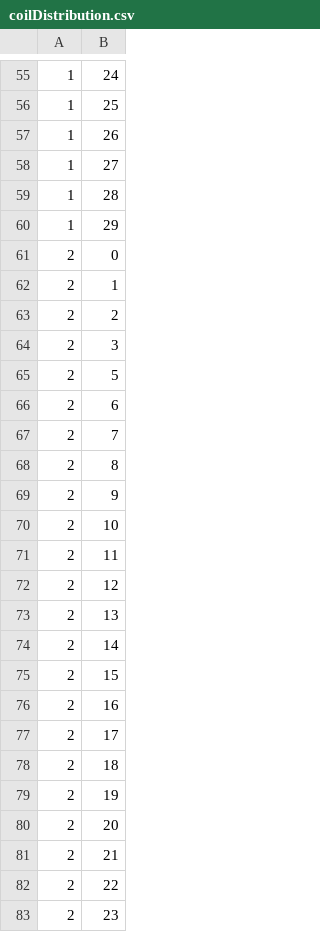
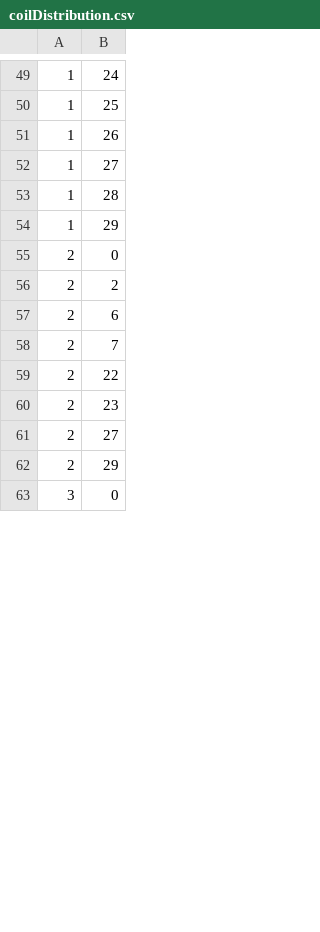
Before and after one commit to huyuu/numericalCoilOptimization, a CSV file: coilDistribution.csv, drawn as a sheet; only a part is shown, gaps mark what is left out; the shorter side is filled out with more unchanged rows; the diff covers the shown part only.

```diff
--- a/coilDistribution.csv
+++ b/coilDistribution.csv
@@ -61,22 +55,5 @@
 2,0
-2,1
 2,2
-2,3
-2,5
 2,6
 2,7
-2,8
-2,9
-2,10
-2,11
-2,12
-2,13
-2,14
-2,15
-2,16
-2,17
-2,18
-2,19
-2,20
-2,21
 2,22
```
Also changed, not shown: 45 removed rows and 2 edited cells elsewhere in this file, parameters.csv, 11 other files.
